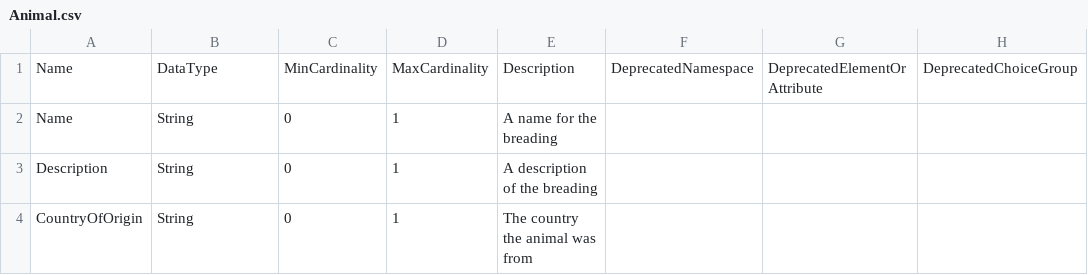
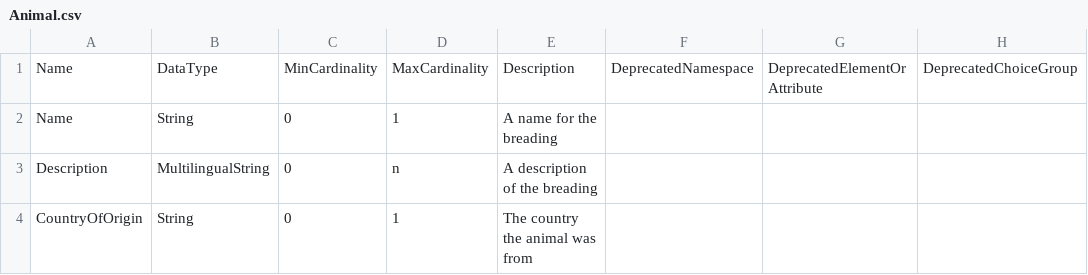
Before and after one commit to Colectica/cogs, a CSV file: cogsburger/ItemTypes/Animal/Animal.csv, drawn as a sheet.

Commit message:
Builtin and type documentation refs #10

```diff
--- a/cogsburger/ItemTypes/Animal/Animal.csv
+++ b/cogsburger/ItemTypes/Animal/Animal.csv
@@ -2,3 +2,3 @@ Name,DataType,MinCardinality,MaxCardinality,Description,DeprecatedNamespace,Depr
 Name,String,0,1,A name for the breading,,,
-Description,String,0,1,A description of the breading,,,
+Description,MultilingualString,0,n,A description of the breading,,,
 CountryOfOrigin,String,0,1,The country the animal was from,,,
```
Also changed, not shown: 6 other files.
